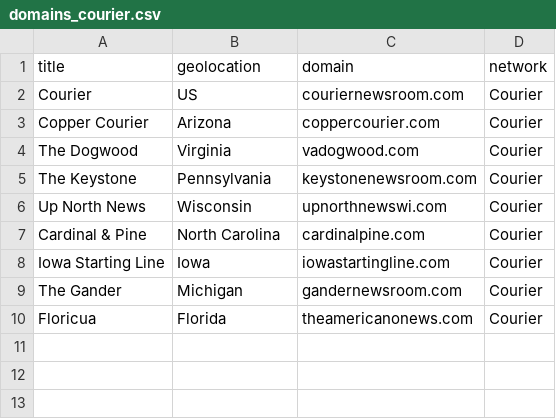
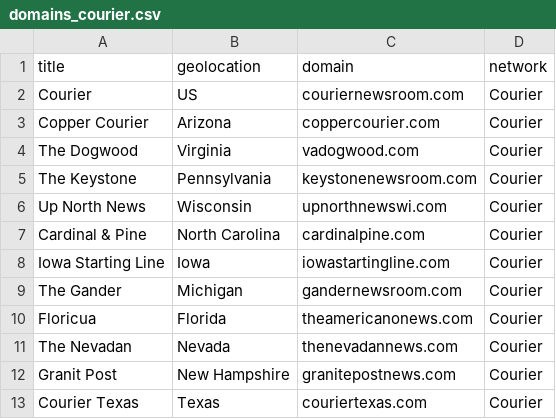
Before and after one commit to TowCenter/partisan-local-news, a CSV file: datasets/domains/courier/domains_courier.csv, drawn as a sheet.

Commit message:
update domains_courier.csv
add new courier domains from https://couriernewsroom.com/about/

```diff
--- a/datasets/domains/courier/domains_courier.csv
+++ b/datasets/domains/courier/domains_courier.csv
@@ -10 +10,4 @@ The Gander,Michigan,gandernewsroom.com,Courier
 Floricua,Florida,theamericanonews.com,Courier
+The Nevadan,Nevada,thenevadannews.com,Courier
+Granit Post,New Hampshire,granitepostnews.com,Courier
+Courier Texas,Texas,couriertexas.com,Courier
```
